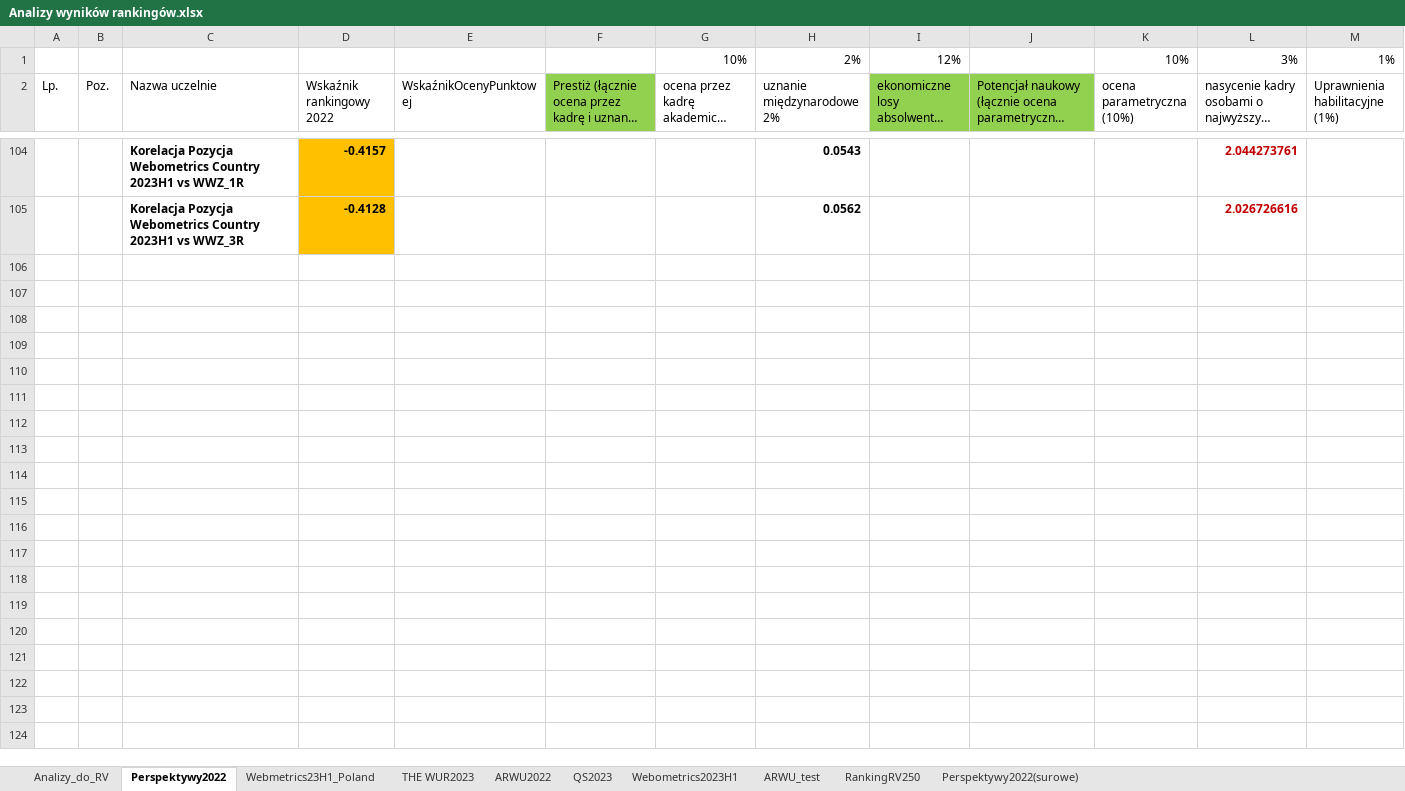
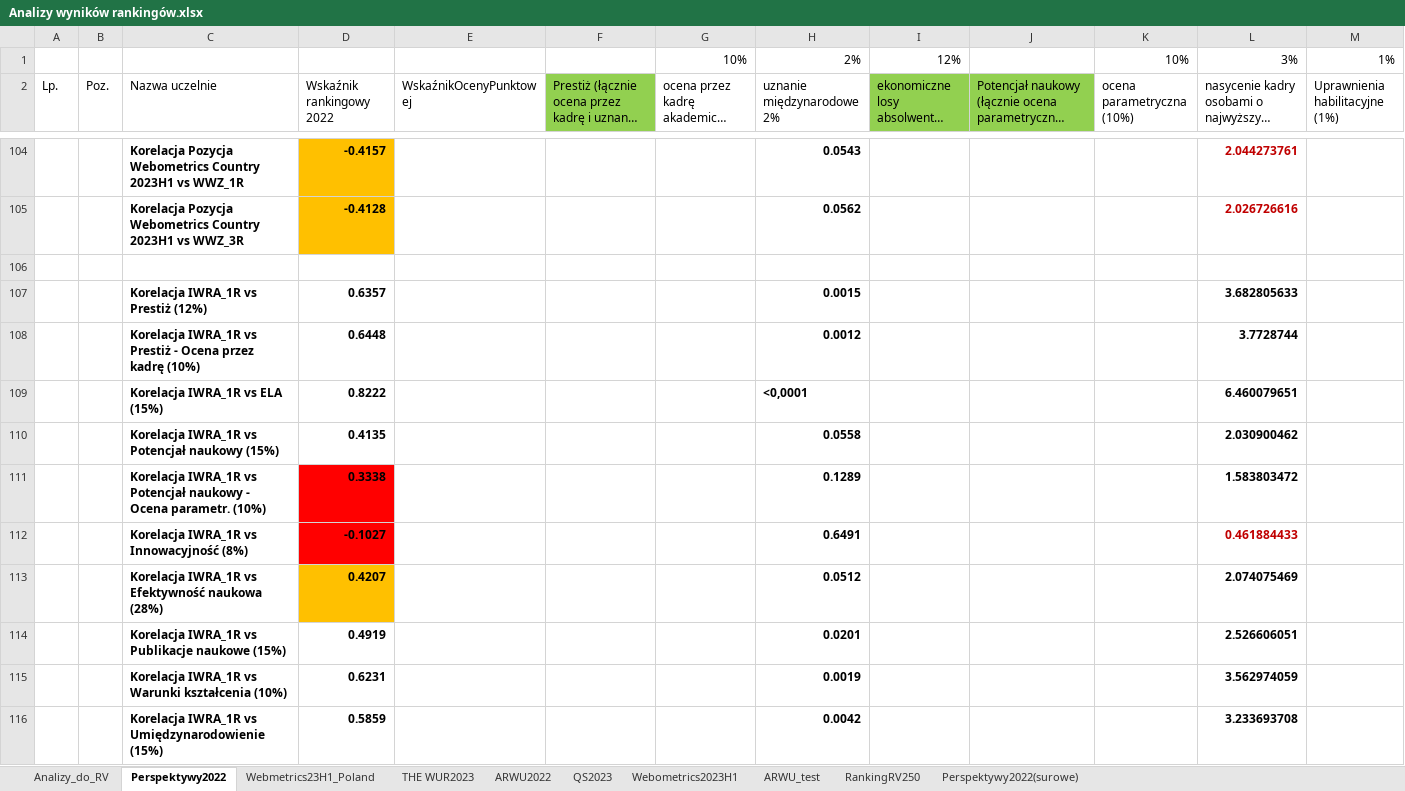
Before and after one commit to JeanPaulSzefler/doktorat_git, an Excel workbook: analizy_wynikow/Analizy wyników rankingów.xlsx, sheet Perspektywy2022, drawn as a sheet; only a part is shown, gaps mark what is left out; long unchanged cells end in …; values as stored, in another font and other column widths than the file's, no borders; table styles not drawn; rows hold the shown columns only; the diff covers the shown part only; the diff names each change by its address in the sheet, - before the commit and + after, or states it on an @@ line.

Commit message:
Opis korelacji pomiędzy elementami Perspektywy2022

```diff
--- a/analizy_wynikow/Analizy wyników rankingów.xlsx (sheet Perspektywy2022)
+++ b/analizy_wynikow/Analizy wyników rankingów.xlsx (sheet Perspektywy2022)
+row 106: (empty)
+row 107:  |  | Korelacja IWRA_1R vs Prestiż (12%) | 0.6357 |  |  |  | 0.0015 |  |  |  | 3.682805633
+row 108:  |  | Korelacja IWRA_1R vs Prestiż - Ocena przez kadrę (10%) | 0.6448 |  |  |  | 0.0012 |  |  |  | 3.7728744
+row 109:  |  | Korelacja IWRA_1R vs ELA (15%) | 0.8222 |  |  |  | <0,0001 |  |  |  | 6.460079651
+row 110:  |  | Korelacja IWRA_1R vs Potencjał naukowy (15%) | 0.4135 |  |  |  | 0.0558 |  |  |  | 2.030900462
+row 111:  |  | Korelacja IWRA_1R vs Potencjał naukowy - Ocena parametr. (10%) | 0.3338 |  |  |  | 0.1289 |  |  |  | 1.583803472
+row 112:  |  | Korelacja IWRA_1R vs Innowacyjność (8%) | -0.1027 |  |  |  | 0.6491 |  |  |  | 0.461884433
+row 113:  |  | Korelacja IWRA_1R vs Efektywność naukowa (28%) | 0.4207 |  |  |  | 0.0512 |  |  |  | 2.074075469
+row 114:  |  | Korelacja IWRA_1R vs Publikacje naukowe (15%) | 0.4919 |  |  |  | 0.0201 |  |  |  | 2.526606051
+row 115:  |  | Korelacja IWRA_1R vs Warunki kształcenia (10%) | 0.6231 |  |  |  | 0.0019 |  |  |  | 3.562974059
+row 116:  |  | Korelacja IWRA_1R vs Umiędzynarodowienie (15%) | 0.5859 |  |  |  | 0.0042 |  |  |  | 3.233693708
```
Also changed, not shown: 11 added rows and 20 edited cells elsewhere in this sheet, 2 other files.
